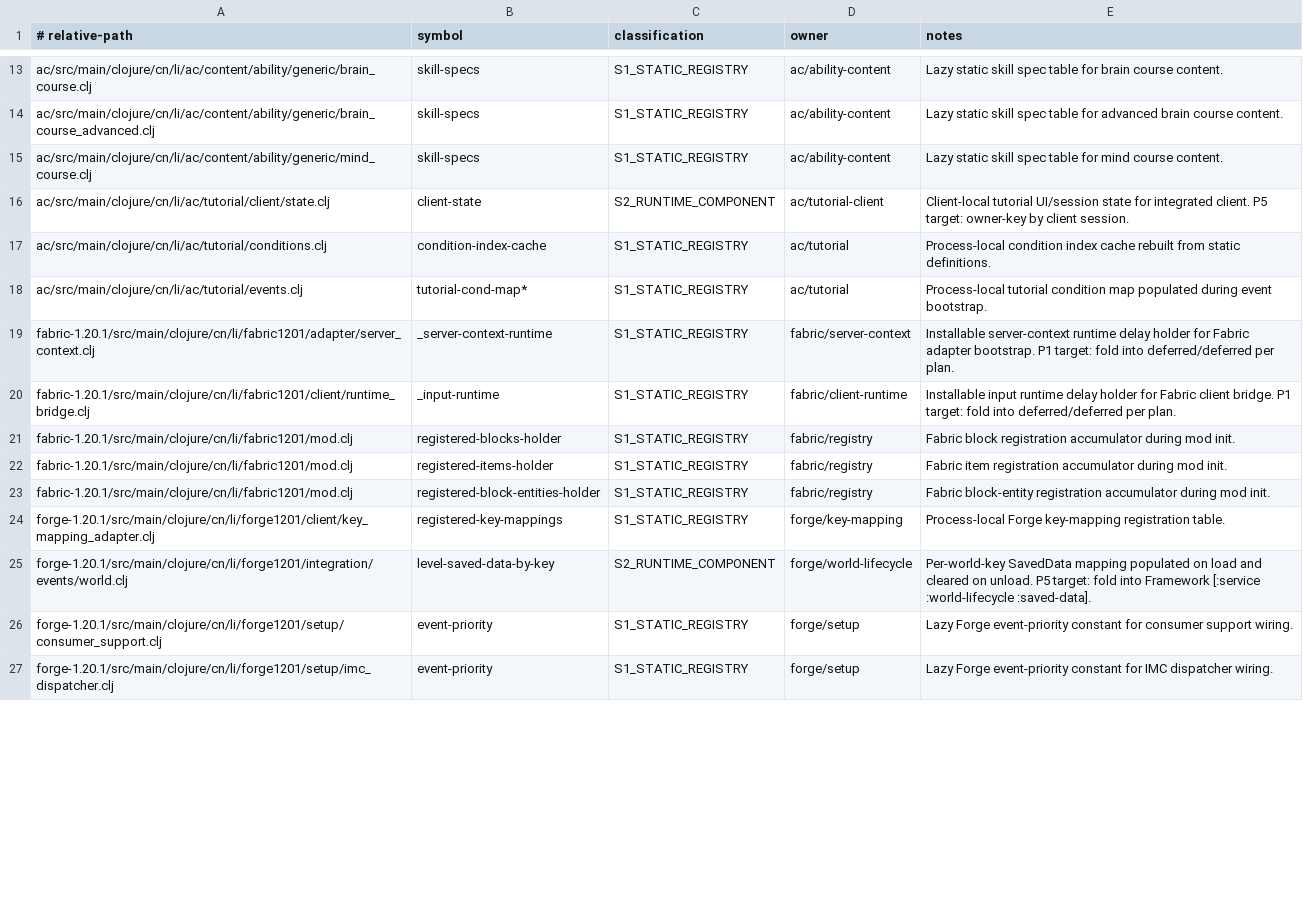
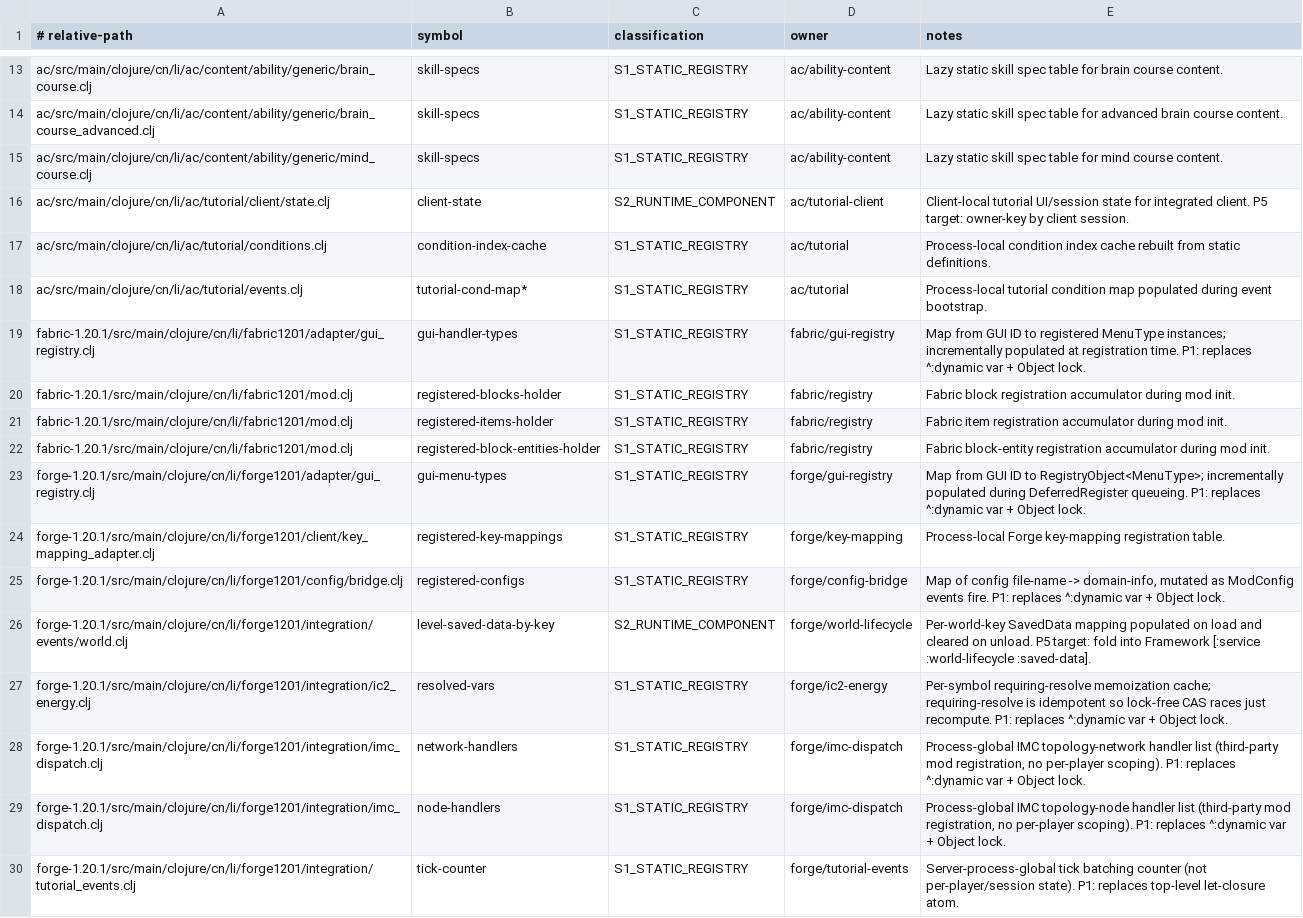
Before and after one commit to zeldacl/clojure-academy-v2, a TSV file: minecraftmod/docs/dev/top-level-mutable-state-whitelist.tsv, drawn as a sheet; only a part is shown, gaps mark what is left out; the shorter side is filled out with more unchanged rows; the diff covers the shown part only.

```diff
--- a/minecraftmod/docs/dev/top-level-mutable-state-whitelist.tsv
+++ b/minecraftmod/docs/dev/top-level-mutable-state-whitelist.tsv
@@ -18,4 +18,3 @@ ac/src/main/clojure/cn/li/ac/tutorial/conditions.clj	condition-index-cache	S1_ST
 ac/src/main/clojure/cn/li/ac/tutorial/events.clj	tutorial-cond-map*	S1_STATIC_REGISTRY	ac/tutorial	Process-local tutorial condition map populated during event bootstrap.
-fabric-1.20.1/src/main/clojure/cn/li/fabric1201/adapter/server_context.clj	_server-context-runtime	S1_STATIC_REGISTRY	fabric/server-context	Installable server-context runtime delay holder for Fabric adapter bootstrap. P1 target: fold into deferred/deferred per plan.
-fabric-1.20.1/src/main/clojure/cn/li/fabric1201/client/runtime_bridge.clj	_input-runtime	S1_STATIC_REGISTRY	fabric/client-runtime	Installable input runtime delay holder for Fabric client bridge. P1 target: fold into deferred/deferred per plan.
+fabric-1.20.1/src/main/clojure/cn/li/fabric1201/adapter/gui_registry.clj	gui-handler-types	S1_STATIC_REGISTRY	fabric/gui-registry	Map from GUI ID to registered MenuType instances; incrementally populated at registration time. P1: replaces ^:dynamic var + Object lock.
 fabric-1.20.1/src/main/clojure/cn/li/fabric1201/mod.clj	registered-blocks-holder	S1_STATIC_REGISTRY	fabric/registry	Fabric block registration accumulator during mod init.
@@ -23,3 +22,9 @@ fabric-1.20.1/src/main/clojure/cn/li/fabric1201/mod.clj	registered-items-holder
 fabric-1.20.1/src/main/clojure/cn/li/fabric1201/mod.clj	registered-block-entities-holder	S1_STATIC_REGISTRY	fabric/registry	Fabric block-entity registration accumulator during mod init.
+forge-1.20.1/src/main/clojure/cn/li/forge1201/adapter/gui_registry.clj	gui-menu-types	S1_STATIC_REGISTRY	forge/gui-registry	Map from GUI ID to RegistryObject<MenuType>; incrementally populated during DeferredRegister queueing. P1: replaces ^:dynamic var + Object lock.
 forge-1.20.1/src/main/clojure/cn/li/forge1201/client/key_mapping_adapter.clj	registered-key-mappings	S1_STATIC_REGISTRY	forge/key-mapping	Process-local Forge key-mapping registration table.
+forge-1.20.1/src/main/clojure/cn/li/forge1201/config/bridge.clj	registered-configs	S1_STATIC_REGISTRY	forge/config-bridge	Map of config file-name -> domain-info, mutated as ModConfig events fire. P1: replaces ^:dynamic var + Object lock.
 forge-1.20.1/src/main/clojure/cn/li/forge1201/integration/events/world.clj	level-saved-data-by-key	S2_RUNTIME_COMPONENT	forge/world-lifecycle	Per-world-key SavedData mapping populated on load and cleared on unload. P5 target: fold into Framework [:service :world-lifecycle :saved-data].
+forge-1.20.1/src/main/clojure/cn/li/forge1201/integration/ic2_energy.clj	resolved-vars	S1_STATIC_REGISTRY	forge/ic2-energy	Per-symbol requiring-resolve memoization cache; requiring-resolve is idempotent so lock-free CAS races just recompute. P1: replaces ^:dynamic var + Object lock.
+forge-1.20.1/src/main/clojure/cn/li/forge1201/integration/imc_dispatch.clj	network-handlers	S1_STATIC_REGISTRY	forge/imc-dispatch	Process-global IMC topology-network handler list (third-party mod registration, no per-player scoping). P1: replaces ^:dynamic var + Object lock.
+forge-1.20.1/src/main/clojure/cn/li/forge1201/integration/imc_dispatch.clj	node-handlers	S1_STATIC_REGISTRY	forge/imc-dispatch	Process-global IMC topology-node handler list (third-party mod registration, no per-player scoping). P1: replaces ^:dynamic var + Object lock.
+forge-1.20.1/src/main/clojure/cn/li/forge1201/integration/tutorial_events.clj	tick-counter	S1_STATIC_REGISTRY	forge/tutorial-events	Server-process-global tick batching counter (not per-player/session state). P1: replaces top-level let-closure atom.
```
Also changed, not shown: 3 added rows, 4 removed rows and 1 edited cell elsewhere in this file, 50 other files.
